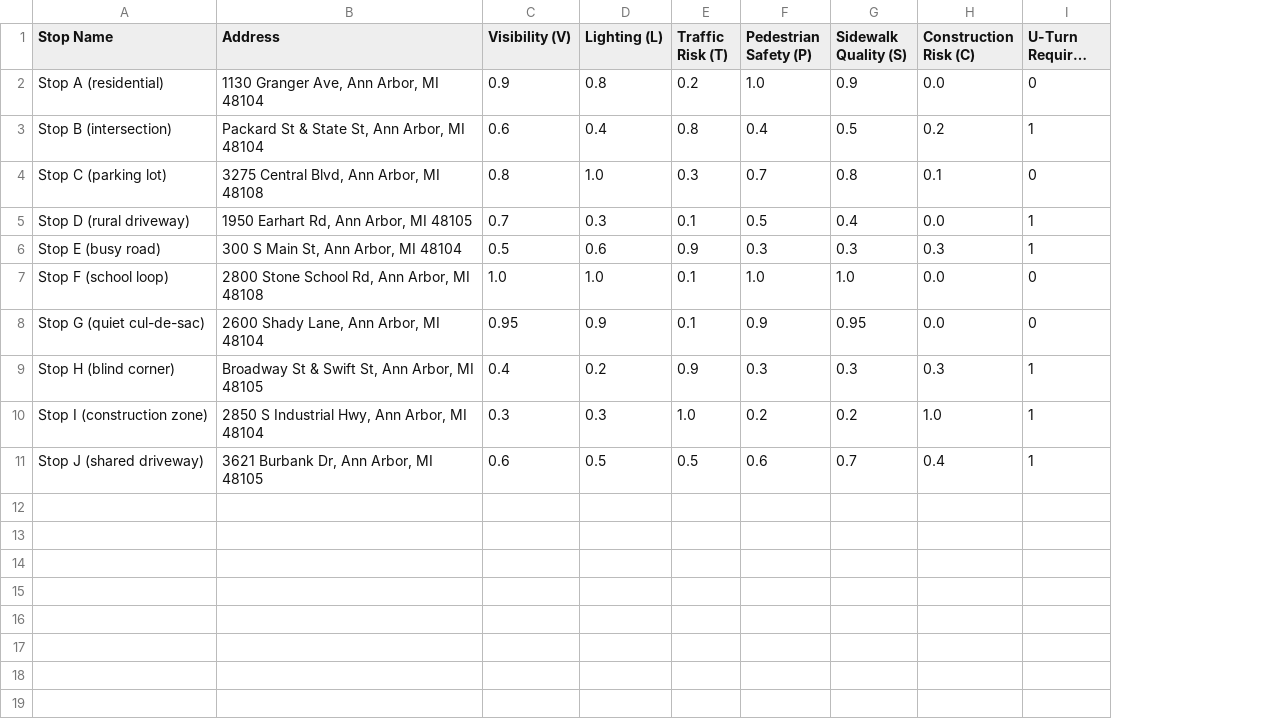
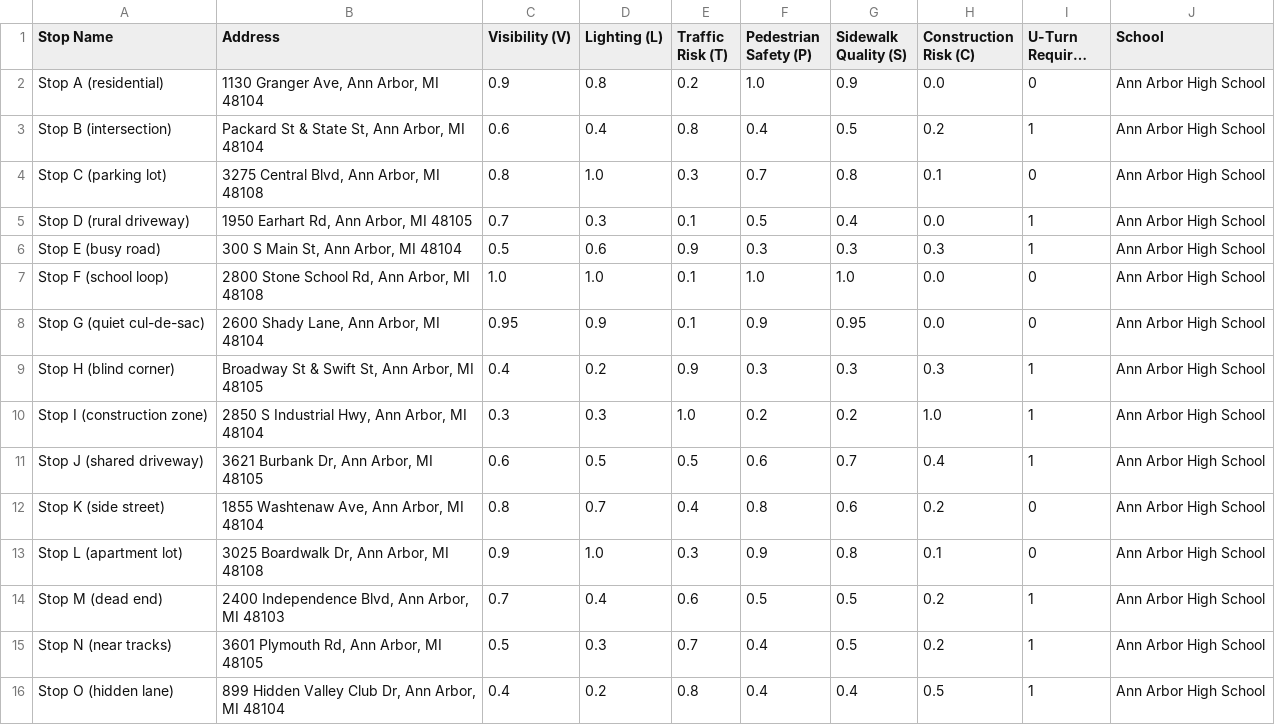
Before and after one commit to hs4704/fleetlab_optimizer, a CSV file: sample_stops.csv, drawn as a sheet; long unchanged cells end in …; the diff names each change by its address in the sheet, - before the commit and + after, or states it on an @@ line.

Commit message:
Updating csv

```diff
--- a/sample_stops.csv
+++ b/sample_stops.csv
+column J (School), rows 2-11: all Ann Arbor High School
+row 12: Stop K (side street) | 1855 Washtenaw Ave, Ann Arbor, MI 48104 | 0.8 | 0.7 | 0.4 | 0.8 | 0.6 | 0.2 | 0 | Ann Arbor High School
+row 13: Stop L (apartment lot) | 3025 Boardwalk Dr, Ann Arbor, MI 48108 | 0.9 | 1.0 | 0.3 | 0.9 | 0.8 | 0.1 | 0 | Ann Arbor High School
+row 14: Stop M (dead end) | 2400 Independence Blvd, Ann Arbor, MI 48103 | 0.7 | 0.4 | 0.6 | 0.5 | 0.5 | 0.2 | 1 | Ann Arbor High School
+row 15: Stop N (near tracks) | 3601 Plymouth Rd, Ann Arbor, MI 48105 | 0.5 | 0.3 | 0.7 | 0.4 | 0.5 | 0.2 | 1 | Ann Arbor High School
+row 16: Stop O (hidden lane) | 899 Hidden Valley Club Dr, Ann Arbor, MI 48104 | 0.4 | 0.2 | 0.8 | 0.4 | 0.4 | 0.5 | 1 | Ann Arbor High School
```
